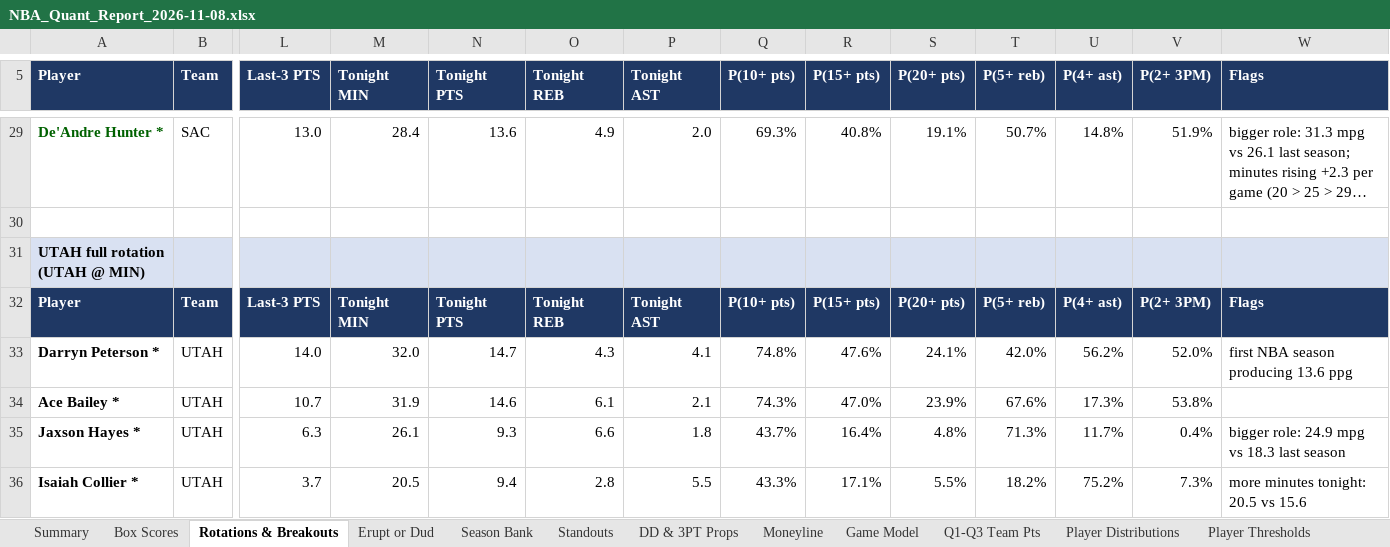
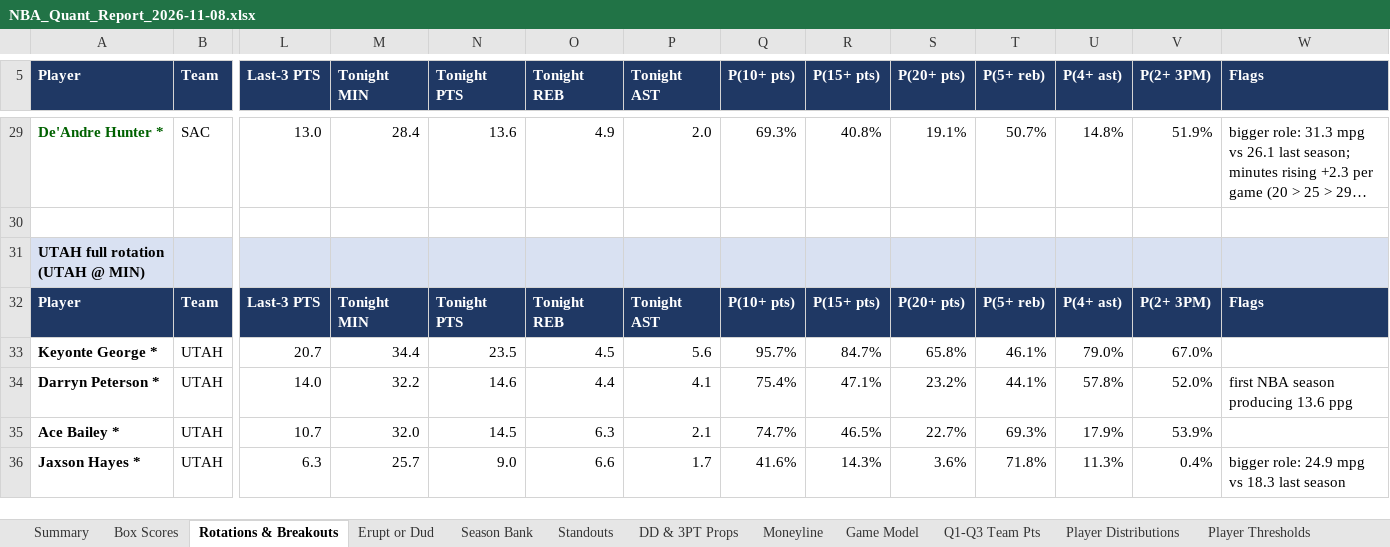
Before and after one commit to HeyShawtty/nba-quant-desk, an Excel workbook: reports/NBA_Quant_Report_2026-11-08.xlsx, sheet Rotations & Breakouts, drawn as a sheet; only a part is shown, gaps mark what is left out; long unchanged cells end in …; values as stored, in another font and other column widths than the file's, no borders; removed rows and columns are numbered as before the commit, all else as after; rows hold the shown columns only; the diff covers the shown part only; the diff names each change by its address in the sheet, - before the commit and + after, or states it on an @@ line.

```diff
--- a/reports/NBA_Quant_Report_2026-11-08.xlsx (sheet Rotations & Breakouts)
+++ b/reports/NBA_Quant_Report_2026-11-08.xlsx (sheet Rotations & Breakouts)
+row 33: Keyonte George * | UTAH | 20.7 | 34.4 | 23.5 | 4.5 | 5.6 | 95.7% | 84.7% | 65.8% | 46.1% | 79.0% | 67.0%
-M34 (Tonight MIN): 32.0
+M34 (Tonight MIN): 32.2
-N34 (Tonight PTS): 14.7
+N34 (Tonight PTS): 14.6
-O34 (Tonight REB): 4.3
+O34 (Tonight REB): 4.4
-Q34 (P(10+ pts)): 74.8%
+Q34 (P(10+ pts)): 75.4%
-R34 (P(15+ pts)): 47.6%
+R34 (P(15+ pts)): 47.1%
-S34 (P(20+ pts)): 24.1%
+S34 (P(20+ pts)): 23.2%
-T34 (P(5+ reb)): 42.0%
+T34 (P(5+ reb)): 44.1%
-U34 (P(4+ ast)): 56.2%
+U34 (P(4+ ast)): 57.8%
-M35 (Tonight MIN): 31.9
+M35 (Tonight MIN): 32.0
-N35 (Tonight PTS): 14.6
+N35 (Tonight PTS): 14.5
-O35 (Tonight REB): 6.1
+O35 (Tonight REB): 6.3
-Q35 (P(10+ pts)): 74.3%
+Q35 (P(10+ pts)): 74.7%
-R35 (P(15+ pts)): 47.0%
+R35 (P(15+ pts)): 46.5%
-S35 (P(20+ pts)): 23.9%
+S35 (P(20+ pts)): 22.7%
-T35 (P(5+ reb)): 67.6%
+T35 (P(5+ reb)): 69.3%
-U35 (P(4+ ast)): 17.3%
+U35 (P(4+ ast)): 17.9%
-V35 (P(2+ 3PM)): 53.8%
+V35 (P(2+ 3PM)): 53.9%
-M36 (Tonight MIN): 26.1
+M36 (Tonight MIN): 25.7
-N36 (Tonight PTS): 9.3
+N36 (Tonight PTS): 9.0
-P36 (Tonight AST): 1.8
+P36 (Tonight AST): 1.7
-Q36 (P(10+ pts)): 43.7%
+Q36 (P(10+ pts)): 41.6%
-R36 (P(15+ pts)): 16.4%
+R36 (P(15+ pts)): 14.3%
-S36 (P(20+ pts)): 4.8%
+S36 (P(20+ pts)): 3.6%
-T36 (P(5+ reb)): 71.3%
+T36 (P(5+ reb)): 71.8%
-U36 (P(4+ ast)): 11.7%
+U36 (P(4+ ast)): 11.3%
-row 36: Isaiah Collier * | UTAH | 3.7 | 20.5 | 9.4 | 2.8 | 5.5 | 43.3% | 17.1% | 5.5% | 18.2% | 75.2% | 7.3% | more minutes tonight: 20.5 vs 15.6
```
Also changed, not shown: 2 added rows, 3 removed rows and 135 edited cells elsewhere in this sheet, sheet Player Thresholds, sheet Player Distributions, sheet DD & 3PT Props, sheet Standouts, sheet Slate Leaders, sheet Box Scores, 10 more sheets, formulas that keep their value, reports/Data_Bank_2026-27.xlsx, 8 other files.
